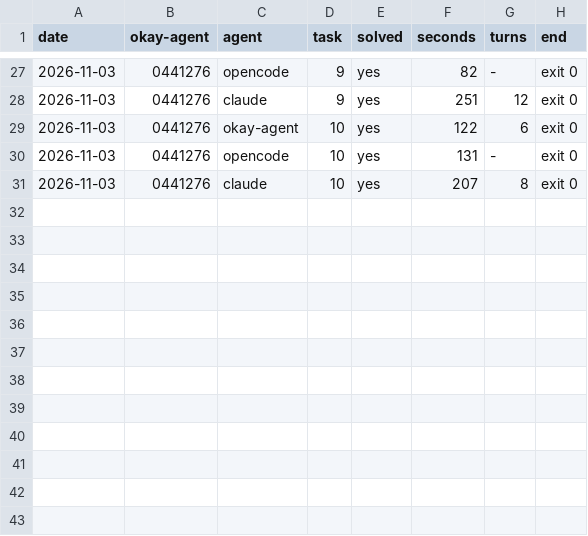
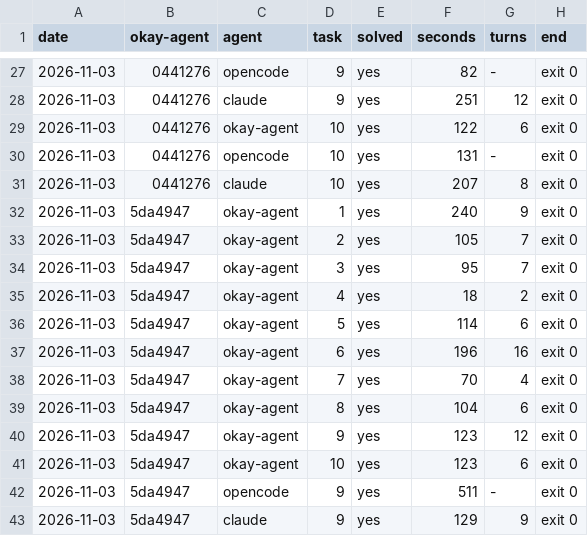
Before and after one commit to okay-effects/okay-agent, a TSV file: bench/history.tsv, drawn as a sheet; only a part is shown, gaps mark what is left out; the diff names each change by its address in the sheet, - before the commit and + after, or states it on an @@ line.

Commit message:
bench: the second run — okay-agent 10/10, none out of turns, total 2010 → 1188 s (task 9 most of it, and changed)

```diff
--- a/bench/history.tsv
+++ b/bench/history.tsv
+row 32: 2026-11-03 | 5da4947 | okay-agent | 1 | yes | 240 | 9 | exit 0
+row 33: 2026-11-03 | 5da4947 | okay-agent | 2 | yes | 105 | 7 | exit 0
+row 34: 2026-11-03 | 5da4947 | okay-agent | 3 | yes | 95 | 7 | exit 0
+row 35: 2026-11-03 | 5da4947 | okay-agent | 4 | yes | 18 | 2 | exit 0
+row 36: 2026-11-03 | 5da4947 | okay-agent | 5 | yes | 114 | 6 | exit 0
+row 37: 2026-11-03 | 5da4947 | okay-agent | 6 | yes | 196 | 16 | exit 0
+row 38: 2026-11-03 | 5da4947 | okay-agent | 7 | yes | 70 | 4 | exit 0
+row 39: 2026-11-03 | 5da4947 | okay-agent | 8 | yes | 104 | 6 | exit 0
+row 40: 2026-11-03 | 5da4947 | okay-agent | 9 | yes | 123 | 12 | exit 0
+row 41: 2026-11-03 | 5da4947 | okay-agent | 10 | yes | 123 | 6 | exit 0
+row 42: 2026-11-03 | 5da4947 | opencode | 9 | yes | 511 | - | exit 0
+row 43: 2026-11-03 | 5da4947 | claude | 9 | yes | 129 | 9 | exit 0
```
Also changed, not shown: bench/tasks.tsv, 1 other file.
